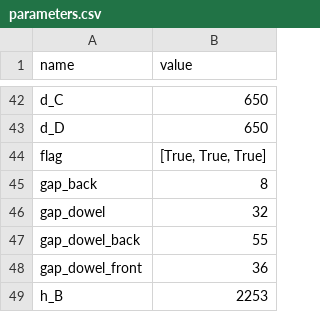
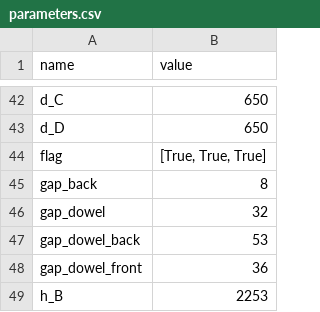
Before and after one commit to leohara/StorageRack_Maker, a CSV file: csv/parameters.csv, drawn as a sheet; only a part is shown, gaps mark what is left out.

```diff
--- a/csv/parameters.csv
+++ b/csv/parameters.csv
@@ -46,3 +46,3 @@ gap_back,8
 gap_dowel,32
-gap_dowel_back,55
+gap_dowel_back,53
 gap_dowel_front,36
```
Also changed, not shown: 4 other files.
